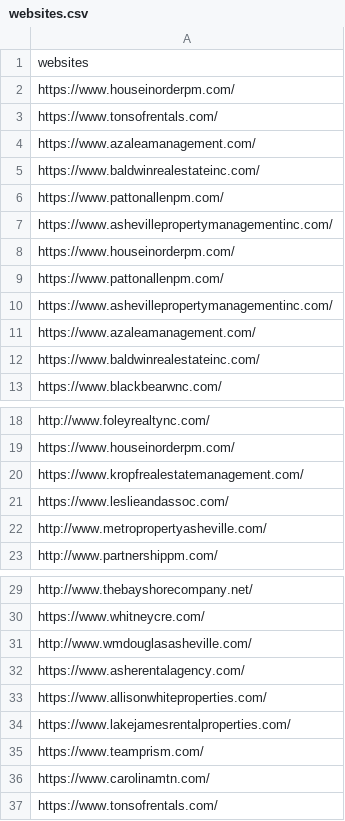
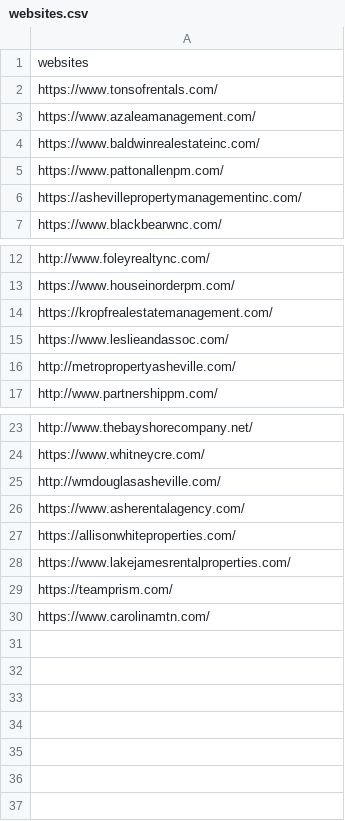
Before and after one commit to al-kafi-sohag/website-scraper, a CSV file: data/websites.csv, drawn as a sheet; only a part is shown, gaps mark what is left out.

```diff
--- a/data/websites.csv
+++ b/data/websites.csv
@@ -1,3 +1,2 @@
 websites
-https://www.houseinorderpm.com/
 https://www.tonsofrentals.com/
@@ -6,8 +5,3 @@ https://www.baldwinrealestateinc.com/
 https://www.pattonallenpm.com/
-https://www.ashevillepropertymanagementinc.com/
-https://www.houseinorderpm.com/
-https://www.pattonallenpm.com/
-https://www.ashevillepropertymanagementinc.com/
-https://www.azaleamanagement.com/
-https://www.baldwinrealestateinc.com/
+https://ashevillepropertymanagementinc.com/
 https://www.blackbearwnc.com/
@@ -19,5 +13,5 @@ http://www.foleyrealtync.com/
 https://www.houseinorderpm.com/
-https://www.kropfrealestatemanagement.com/
+https://kropfrealestatemanagement.com/
 https://www.leslieandassoc.com/
-http://www.metropropertyasheville.com/
+http://metropropertyasheville.com/
 http://www.partnershippm.com/
@@ -30,8 +24,7 @@ http://www.thebayshorecompany.net/
 https://www.whitneycre.com/
-http://www.wmdouglasasheville.com/
+http://wmdouglasasheville.com/
 https://www.asherentalagency.com/
-https://www.allisonwhiteproperties.com/
+https://allisonwhiteproperties.com/
 https://www.lakejamesrentalproperties.com/
-https://www.teamprism.com/
+https://teamprism.com/
 https://www.carolinamtn.com/
-https://www.tonsofrentals.com/
```
Also changed, not shown: 14 other files.
